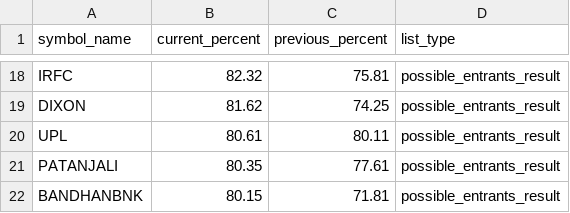
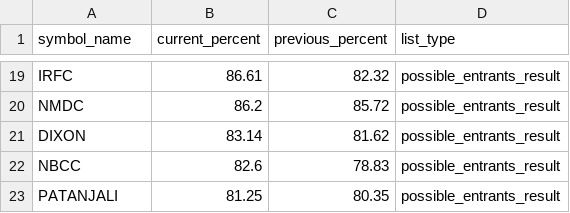
Before and after one commit to tsrajpurohit/MWPL, a CSV file: combined_ban_list.csv, drawn as a sheet; only a part is shown, gaps mark what is left out; removed rows and columns are numbered as before the commit, all else as after; the diff covers the shown part only; the diff names each change by its address in the sheet, - before the commit and + after, or states it on an @@ line.

```diff
--- a/combined_ban_list.csv
+++ b/combined_ban_list.csv
-B19 (current_percent): 82.32
+B19 (current_percent): 86.61
-C19 (previous_percent): 75.81
+C19 (previous_percent): 82.32
+row 20: NMDC | 86.2 | 85.72 | possible_entrants_result
-B21 (current_percent): 81.62
+B21 (current_percent): 83.14
-C21 (previous_percent): 74.25
+C21 (previous_percent): 81.62
-row 20: UPL | 80.61 | 80.11 | possible_entrants_result
+row 22: NBCC | 82.6 | 78.83 | possible_entrants_result
-B23 (current_percent): 80.35
+B23 (current_percent): 81.25
-C23 (previous_percent): 77.61
+C23 (previous_percent): 80.35
-row 22: BANDHANBNK | 80.15 | 71.81 | possible_entrants_result
```
Also changed, not shown: 9 added rows, 8 removed rows and 16 edited cells elsewhere in this file.
